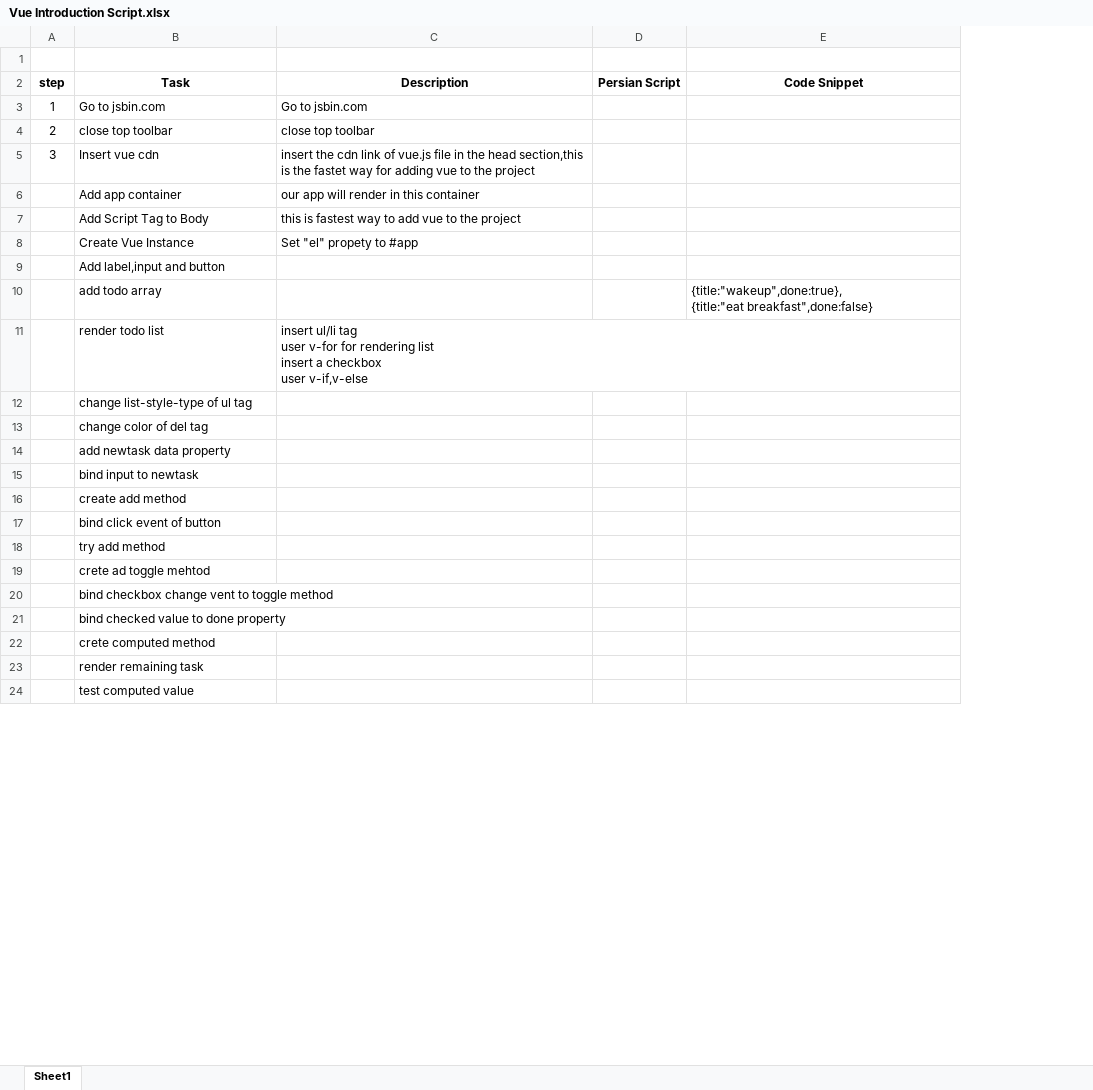
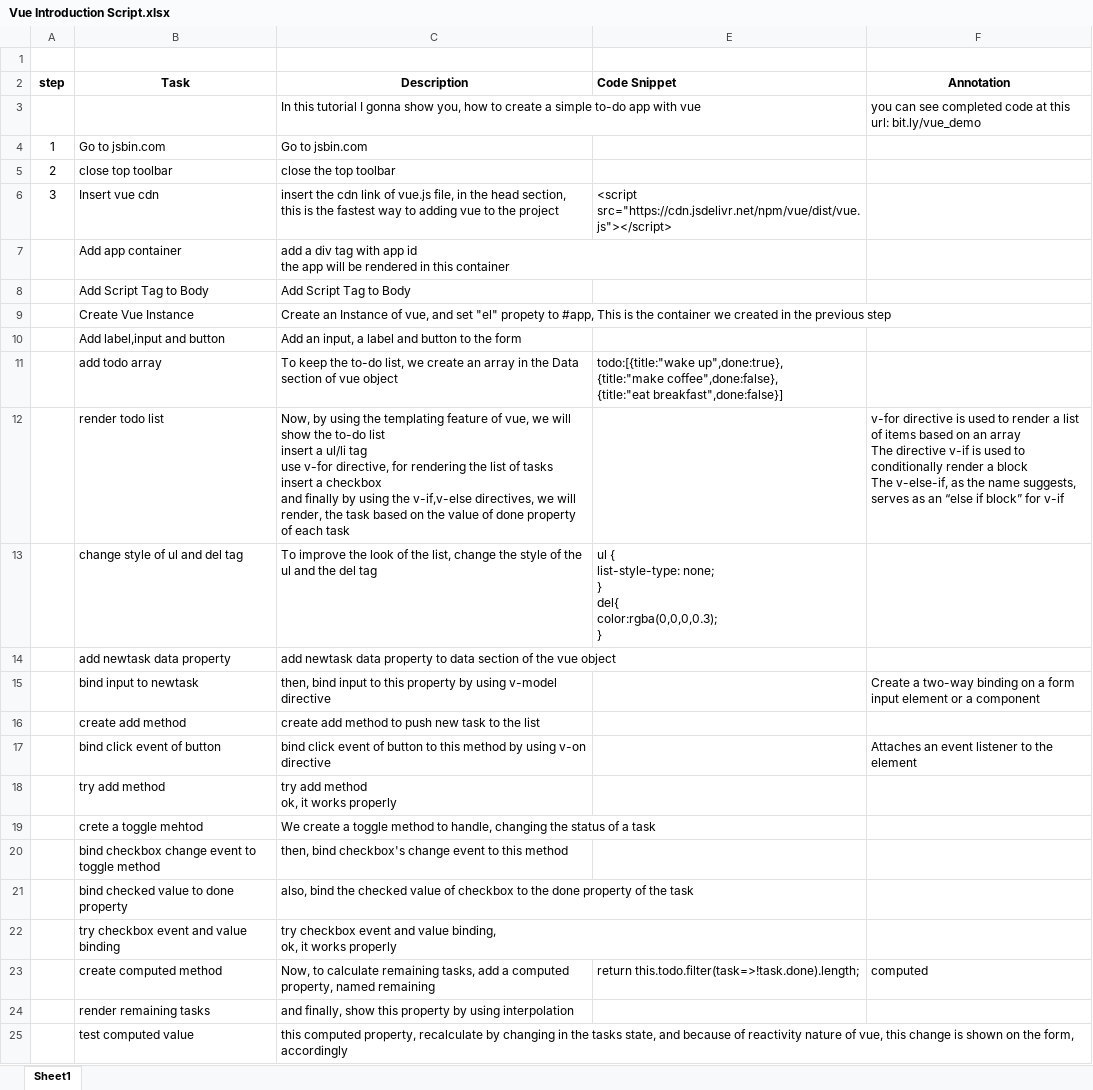
Before and after one commit to myprojectsfile/My-Vue-Course, an Excel workbook: Course Structure/Vue Introduction Script.xlsx, sheet Sheet1, drawn as a sheet; only a part is shown; values as stored, in another font and other column widths than the file's, no borders; removed rows and columns are numbered as before the commit, all else as after; ↵ is a line break in a cell; the diff covers the shown part only; the diff names each change by its address in the sheet, - before the commit and + after, or states it on an @@ line.

Commit message:
complete Vue Introduction Demo Script completed

```diff
--- a/Course Structure/Vue Introduction Script.xlsx (sheet Sheet1)
+++ b/Course Structure/Vue Introduction Script.xlsx (sheet Sheet1)
@@ column D (Persian Script) hidden, empty @@
+column F (Annotation), row 12: v-for directive is used to render a list of items based on an array ↵ The directive v-if is used to conditionally render a block ↵ The v-else-if, as the name suggests, serves as an “else if block” for v-if; rows 15-17: Create a two-way binding on a form input element or a component |  | Attaches an event listener to the element
-E2 alignment: center
+E2 alignment: left
+row 3:  |  | In this tutorial I gonna show you, how to create a simple to-do app with vue |  | you can see completed code at this url: bit.ly/vue_demo
-C5 (Description): close top toolbar
+C5 (Description): close the top toolbar
-C6 (Description): …of vue.js file in the head section,this is the fastet way for adding vue…
+C6 (Description): …of vue.js file, in the head section, this is the fastest way to adding vue…
-E6 (Code Snippet): (empty)
+E6 (Code Snippet): <script src="https://cdn.jsdelivr.net/npm/vue/dist/vue.js"></script>
-C7 (Description): our app will render in this…
+C7 (Description): add a div tag with app id ↵ the app will be rendered in this…
-C8 (Description): this is fastest way to add vue to the project
+C8 (Description): Add Script Tag to Body
-C9 (Description): Set "el" propety to #app
+C9 (Description): Create an Instance of vue, and set "el" propety to #app, This is the container we created in the previous step
-C10 (Description): (empty)
+C10 (Description): Add an input, a label and button to the form
-C11 (Description): (empty)
+C11 (Description): To keep the to-do list, we create an array in the Data section of vue object
-E11 (Code Snippet): {title:"wakeup",done:true}, ↵ {title:"eat breakfast",done:false}
+E11 (Code Snippet): todo:[{title:"wake up",done:true}, ↵ {title:"make coffee",done:false}, ↵ {title:"eat breakfast",done:false}]
-C12 (Description): insert ul/li tag ↵ user v-for for rendering list ↵ insert a checkbox ↵ user v-if,v-else
+C12 (Description): Now, by using the templating feature of vue, we will show the to-do list ↵ insert a ul/li tag ↵ use v-for directive, for rendering the list of tasks ↵ insert a checkbox ↵ and finally by using the v-if,v-else directives, we will render, the task based on the value of done property of each task
-row 12:  | change list-style-type of ul tag
-row 13:  | change color of del tag
+row 13:  | change style of ul and del tag | To improve the look of the list, change the style of the ul and the del tag | ul { ↵ list-style-type: none; ↵ } ↵ del{ ↵ color:rgba(0,0,0,0.3); ↵ }
-C14 (Description): (empty)
+C14 (Description): add newtask data property to data section of the vue object
-C15 (Description): (empty)
+C15 (Description): then, bind input to this property by using v-model directive
-C16 (Description): (empty)
+C16 (Description): create add method to push new task to the list
-C17 (Description): (empty)
+C17 (Description): bind click event of button to this method by using v-on directive
-C18 (Description): (empty)
+C18 (Description): try add method ↵ ok, it works properly
-row 19:  | crete ad toggle mehtod
-row 20:  | bind checkbox change vent to toggle method
+row 19:  | crete a toggle mehtod | We create a toggle method to handle, changing the status of a task
+row 20:  | bind checkbox change event to toggle method | then, bind checkbox's change event to this method
-C21 (Description): (empty)
+C21 (Description): also, bind the checked value of checkbox to the done property of the task
-row 22:  | crete computed method
-row 23:  | render remaining task
+row 22:  | try checkbox event and value binding | try checkbox event and value binding, ↵ ok, it works properly
+row 23:  | create computed method | Now, to calculate remaining tasks, add a computed property, named remaining | return this.todo.filter(task=>!task.done).length; | computed
+row 24:  | render remaining tasks | and finally, show this property by using interpolation
-C25 (Description): (empty)
+C25 (Description): this computed property, recalculate by changing in the tasks state, and because of reactivity nature of vue, this change is shown on the form, accordingly
```
Also changed, not shown: 1 added row and 2 removed rows elsewhere in this sheet, hidden cells, 2 other files.
